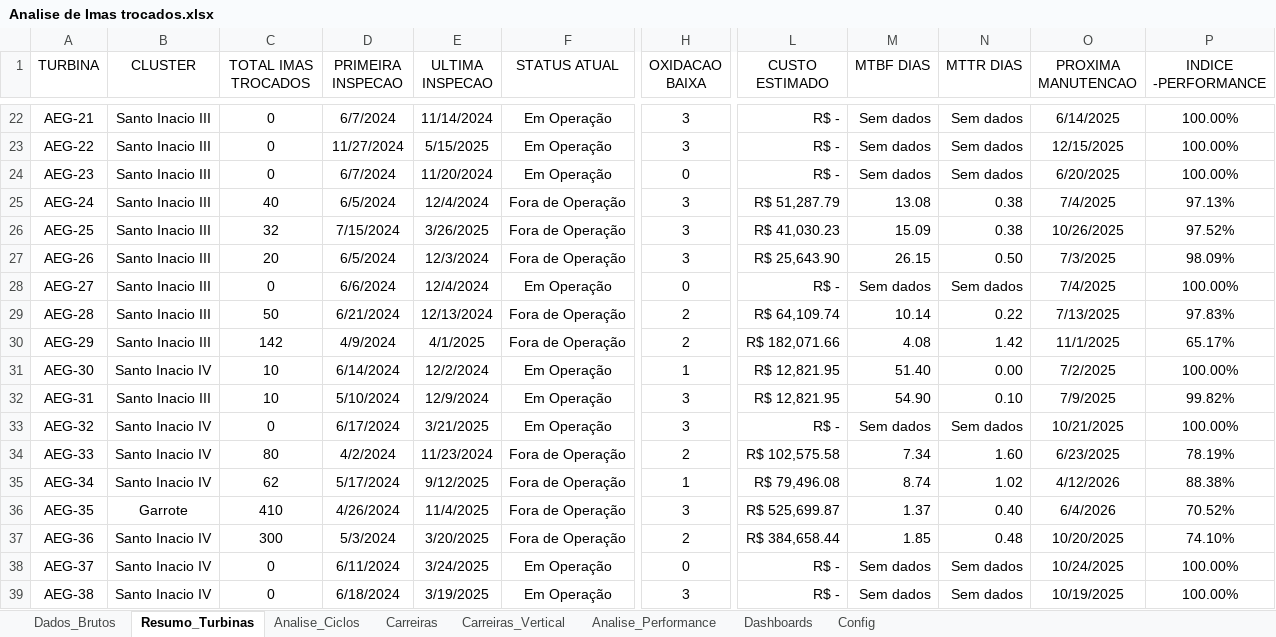
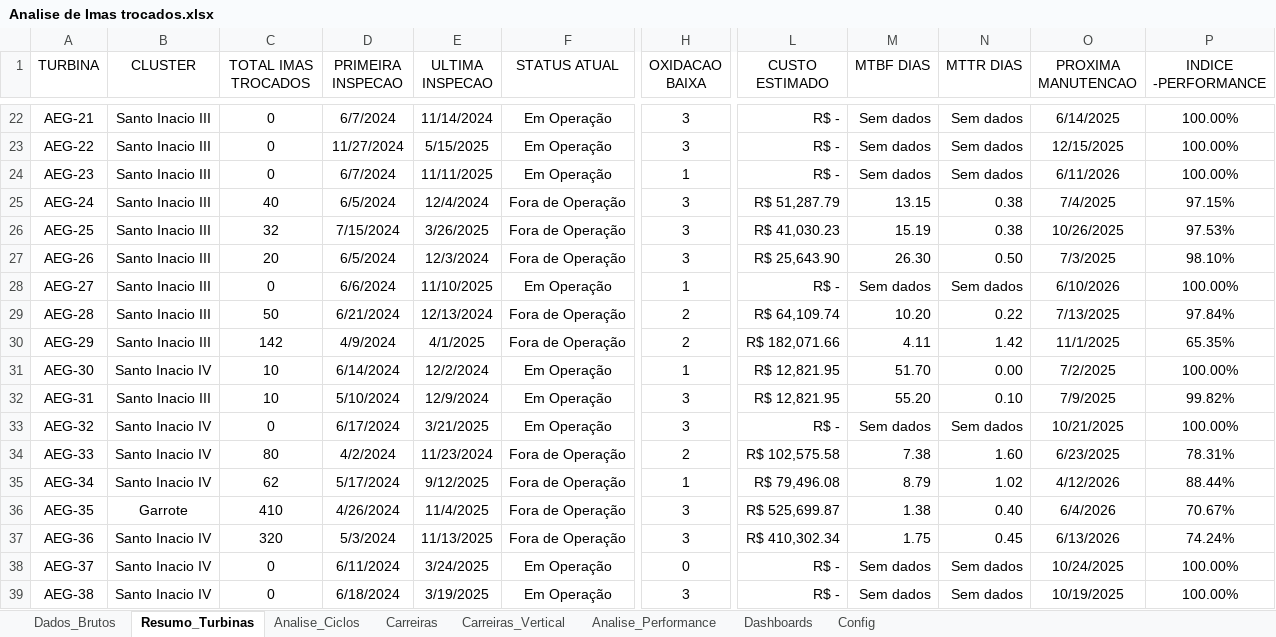
Before and after one commit to deivid0304/dashboard_substituicao_imas_Eolico, an Excel workbook: Analise de Imas trocados.xlsx, sheet Resumo_Turbinas, drawn as a sheet; only a part is shown, gaps mark what is left out; values as stored, in another font and other column widths than the file's, no borders; conditional formats and table styles not drawn; the diff covers the shown part only; the diff names each change by its address in the sheet, - before the commit and + after, or states it on an @@ line.

```diff
--- a/Analise de Imas trocados.xlsx (sheet Resumo_Turbinas)
+++ b/Analise de Imas trocados.xlsx (sheet Resumo_Turbinas)
-E24 (ULTIMA INSPECAO): 11/20/2024
+E24 (ULTIMA INSPECAO): 11/11/2025
-H24 (OXIDACAO BAIXA): 0
+H24 (OXIDACAO BAIXA): 1
-O24 (PROXIMA MANUTENCAO): 6/20/2025
+O24 (PROXIMA MANUTENCAO): 6/11/2026
-M25 (MTBF DIAS): 13.08
+M25 (MTBF DIAS): 13.15
-P25 (INDICE -PERFORMANCE): 97.13%
+P25 (INDICE -PERFORMANCE): 97.15%
-M26 (MTBF DIAS): 15.09
+M26 (MTBF DIAS): 15.19
-P26 (INDICE -PERFORMANCE): 97.52%
+P26 (INDICE -PERFORMANCE): 97.53%
-M27 (MTBF DIAS): 26.15
+M27 (MTBF DIAS): 26.30
-P27 (INDICE -PERFORMANCE): 98.09%
+P27 (INDICE -PERFORMANCE): 98.10%
-E28 (ULTIMA INSPECAO): 12/4/2024
+E28 (ULTIMA INSPECAO): 11/10/2025
-H28 (OXIDACAO BAIXA): 0
+H28 (OXIDACAO BAIXA): 1
-O28 (PROXIMA MANUTENCAO): 7/4/2025
+O28 (PROXIMA MANUTENCAO): 6/10/2026
-M29 (MTBF DIAS): 10.14
+M29 (MTBF DIAS): 10.20
-P29 (INDICE -PERFORMANCE): 97.83%
+P29 (INDICE -PERFORMANCE): 97.84%
-M30 (MTBF DIAS): 4.08
+M30 (MTBF DIAS): 4.11
-P30 (INDICE -PERFORMANCE): 65.17%
+P30 (INDICE -PERFORMANCE): 65.35%
-M31 (MTBF DIAS): 51.40
+M31 (MTBF DIAS): 51.70
-M32 (MTBF DIAS): 54.90
+M32 (MTBF DIAS): 55.20
-M34 (MTBF DIAS): 7.34
+M34 (MTBF DIAS): 7.38
-P34 (INDICE -PERFORMANCE): 78.19%
+P34 (INDICE -PERFORMANCE): 78.31%
-M35 (MTBF DIAS): 8.74
+M35 (MTBF DIAS): 8.79
-P35 (INDICE -PERFORMANCE): 88.38%
+P35 (INDICE -PERFORMANCE): 88.44%
-M36 (MTBF DIAS): 1.37
+M36 (MTBF DIAS): 1.38
-P36 (INDICE -PERFORMANCE): 70.52%
+P36 (INDICE -PERFORMANCE): 70.67%
-C37 (TOTAL IMAS TROCADOS): 300
+C37 (TOTAL IMAS TROCADOS): 320
-E37 (ULTIMA INSPECAO): 3/20/2025
+E37 (ULTIMA INSPECAO): 11/13/2025
-H37 (OXIDACAO BAIXA): 2
+H37 (OXIDACAO BAIXA): 3
-L37 (CUSTO ESTIMADO): R$ 384,658.44
+L37 (CUSTO ESTIMADO): R$ 410,302.34
-M37 (MTBF DIAS): 1.85
+M37 (MTBF DIAS): 1.75
-N37 (MTTR DIAS): 0.48
+N37 (MTTR DIAS): 0.45
-O37 (PROXIMA MANUTENCAO): 10/20/2025
+O37 (PROXIMA MANUTENCAO): 6/13/2026
-P37 (INDICE -PERFORMANCE): 74.10%
+P37 (INDICE -PERFORMANCE): 74.24%
```
Also changed, not shown: 27 edited cells elsewhere in this sheet, sheet Dados_Brutos, sheet Analise_Performance, sheet Analise_Ciclos, sheet Dashboards, sheet Carreiras, 1 other file.
